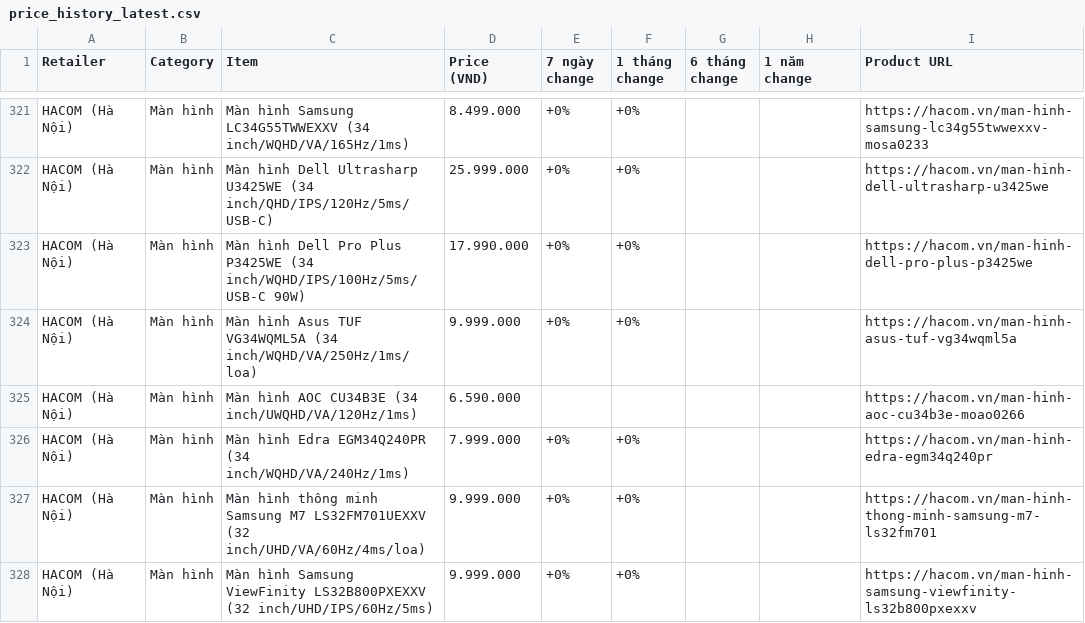
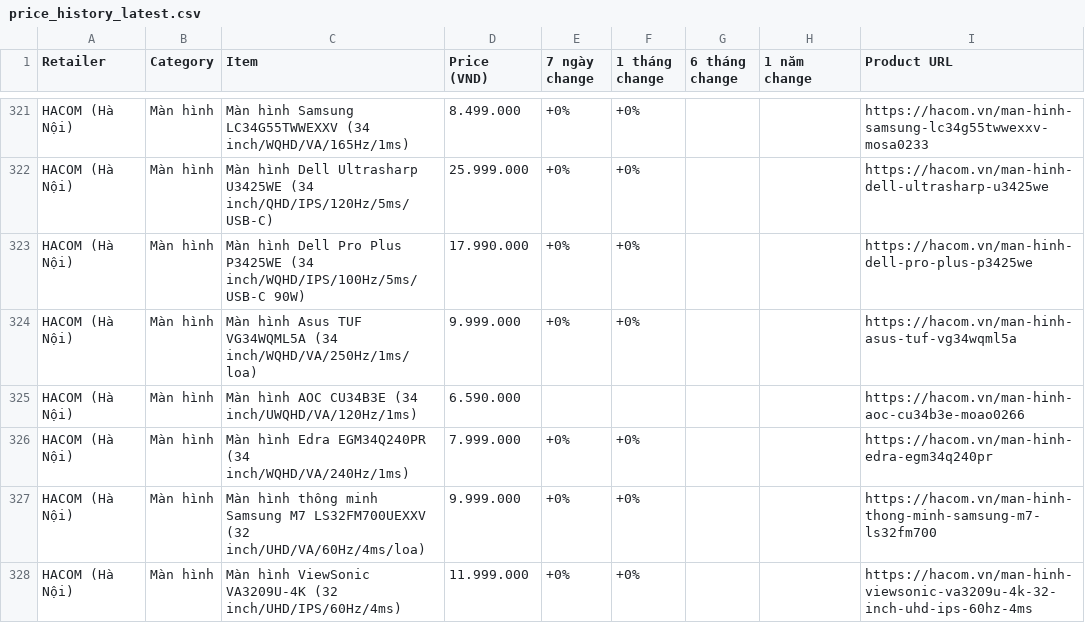
Before and after one commit to tuongphanbase-stack/tech-price-mailer, a CSV file: docs/price_history_latest.csv, drawn as a sheet; only a part is shown, gaps mark what is left out; the diff covers the shown part only.

```diff
--- a/docs/price_history_latest.csv
+++ b/docs/price_history_latest.csv
@@ -326,3 +326,3 @@ HACOM (Hà Nội),Màn hình,Màn hình AOC CU34B3E (34 inch/UWQHD/VA/120Hz/1ms)
 HACOM (Hà Nội),Màn hình,Màn hình Edra EGM34Q240PR (34 inch/WQHD/VA/240Hz/1ms),7.999.000,+0%,+0%,,,https://hacom.vn/man-hinh-edra-egm34q240pr
-HACOM (Hà Nội),Màn hình,Màn hình thông minh Samsung M7 LS32FM701UEXXV (32 inch/UHD/VA/60Hz/4ms/loa),9.999.000,+0%,+0%,,,https://hacom.vn/man-hinh-thong-minh-samsung-m7-ls32fm701
-HACOM (Hà Nội),Màn hình,Màn hình Samsung ViewFinity LS32B800PXEXXV (32 inch/UHD/IPS/60Hz/5ms),9.999.000,+0%,+0%,,,https://hacom.vn/man-hinh-samsung-viewfinity-ls32b800pxexxv
+HACOM (Hà Nội),Màn hình,Màn hình thông minh Samsung M7 LS32FM700UEXXV (32 inch/UHD/VA/60Hz/4ms/loa),9.999.000,+0%,+0%,,,https://hacom.vn/man-hinh-thong-minh-samsung-m7-ls32fm700
+HACOM (Hà Nội),Màn hình,Màn hình ViewSonic VA3209U-4K (32 inch/UHD/IPS/60Hz/4ms),11.999.000,+0%,+0%,,,https://hacom.vn/man-hinh-viewsonic-va3209u-4k-32-inch-uhd-ips-60hz-4ms
```
Also changed, not shown: 1 added row, 1 removed row, 2 moved rows and 6 edited cells elsewhere in this file, 3 other files.
